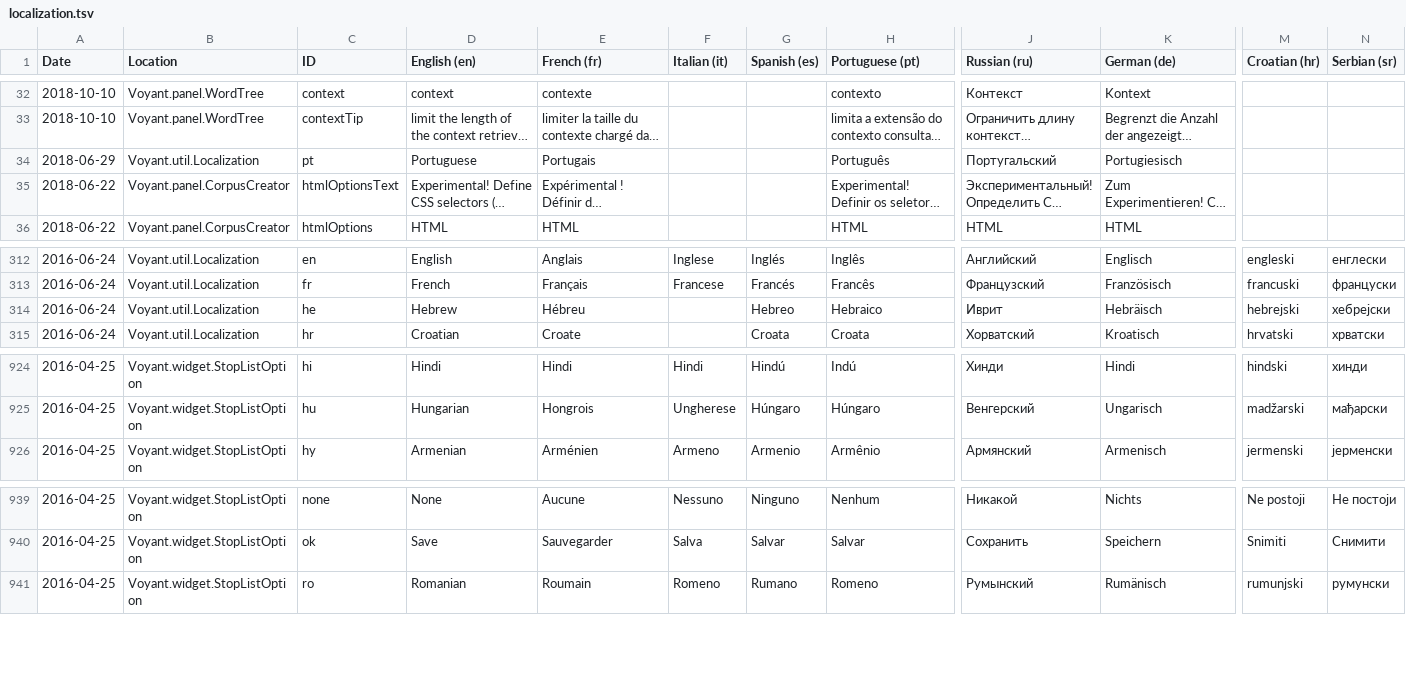
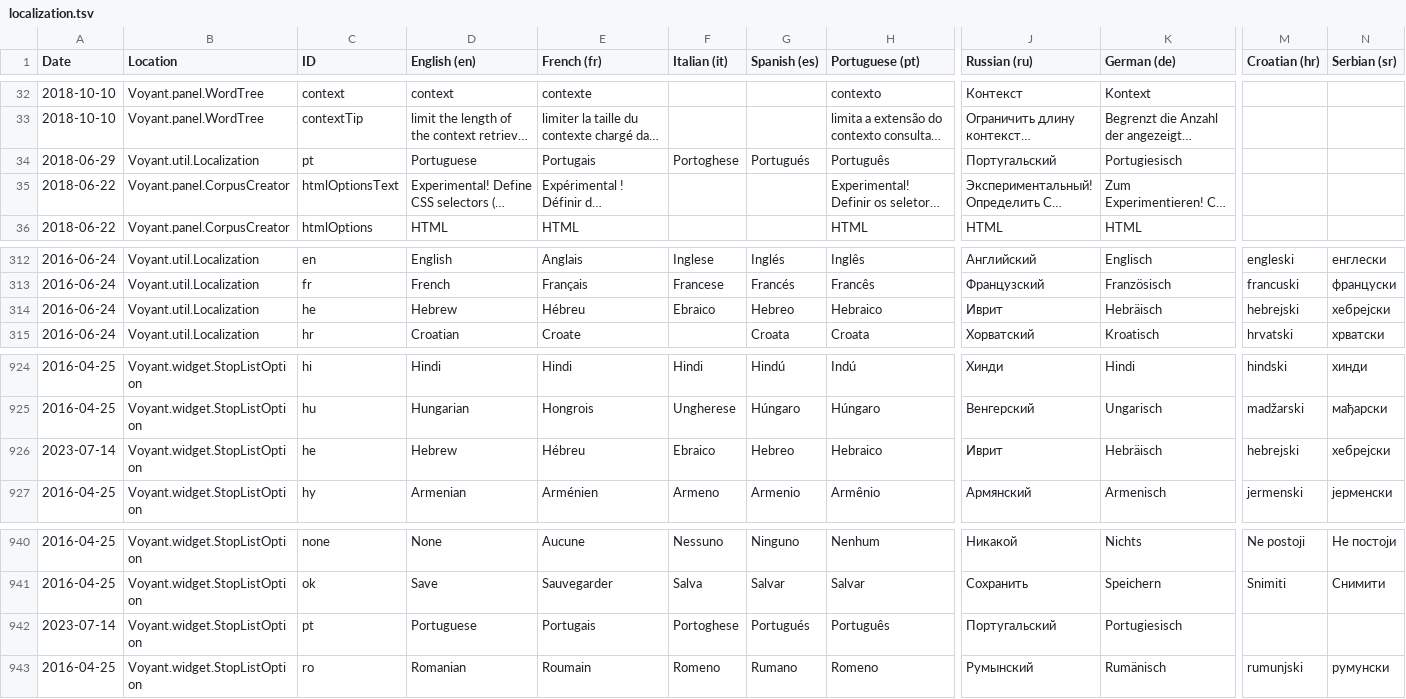
Before and after one commit to voyanttools/Voyant, a TSV file: src/main/webapp/resources/voyant/current/localization.tsv, drawn as a sheet; only a part is shown, gaps mark what is left out; long unchanged cells end in …; rows hold the shown columns only; the diff names each change by its address in the sheet, - before the commit and + after, or states it on an @@ line.

Commit message:
fix(localization): update stoplistoption and portuguese and hebrew

```diff
--- a/src/main/webapp/resources/voyant/current/localization.tsv
+++ b/src/main/webapp/resources/voyant/current/localization.tsv
-F34 (Italian (it)): (empty)
+F34 (Italian (it)): Portoghese
-G34 (Spanish (es)): (empty)
+G34 (Spanish (es)): Portugués
-F314 (Italian (it)): (empty)
+F314 (Italian (it)): Ebraico
+row 926: 2023-07-14 | Voyant.widget.StopListOption | he | Hebrew | Hébreu | Ebraico | Hebreo | Hebraico | Иврит | Hebräisch | hebrejski | хебрејски
+row 942: 2023-07-14 | Voyant.widget.StopListOption | pt | Portuguese | Portugais | Portoghese | Portugués | Português | Португальский | Portugiesisch
```
Also changed, not shown: 14 other files.
